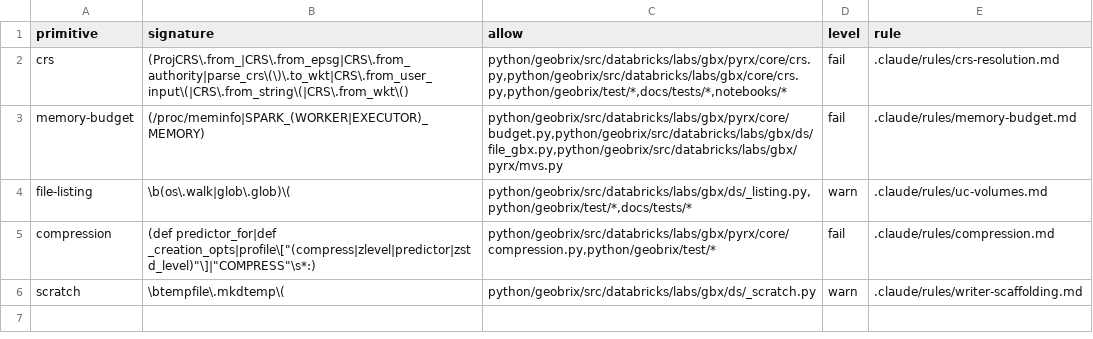
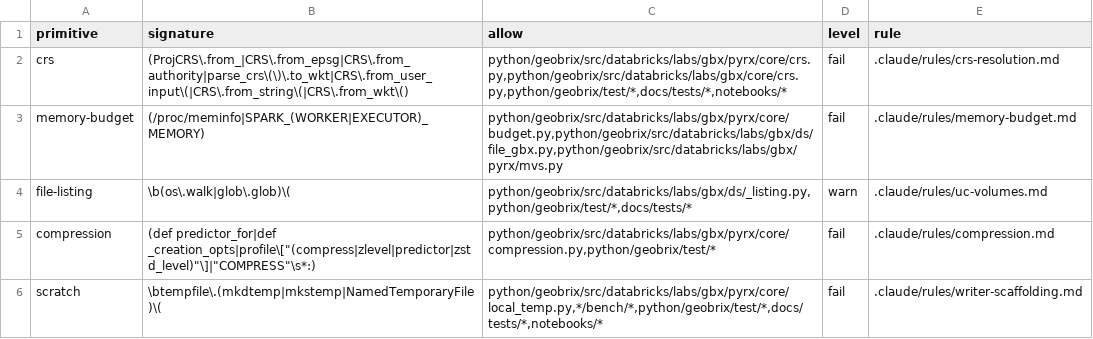
Before and after one commit to databrickslabs/geobrix, a TSV file: docs/scripts/centralized-primitives.tsv, drawn as a sheet.

Commit message:
chore(governance): flip scratch gate to FAIL for local-temp creates
The product src/ sweep routes every local-disk temp create through the canonical
pyrx/core/local_temp helper, so the scratch gate can now enforce it. Widen the
regex from mkdtemp-only to mkdtemp|mkstemp|NamedTemporaryFile, scope FAIL to
product src/ via allow globs (the canonical module; bench/tests/notebooks exempt),
and flip warn->fail. gettempdir and TemporaryDirectory stay out of the regex
(legit base lookup / sanctioned self-cleaning form). Rewrite the writer-scaffolding
rule section to the new contract.

Co-authored-by: Isaac <no-reply@databricks.com>

```diff
--- a/docs/scripts/centralized-primitives.tsv
+++ b/docs/scripts/centralized-primitives.tsv
@@ -5,2 +5,2 @@ file-listing	\b(os\.walk|glob\.glob)\(	python/geobrix/src/databricks/labs/gbx/ds
 compression	(def predictor_for|def _creation_opts|profile\["(compress|zlevel|predictor|zstd_level)"\]|"COMPRESS"\s*:)	python/geobrix/src/databricks/labs/gbx/pyrx/core/compression.py,python/geobrix/test/*	fail	.claude/rules/compression.md
-scratch	\btempfile\.mkdtemp\(	python/geobrix/src/databricks/labs/gbx/ds/_scratch.py	warn	.claude/rules/writer-scaffolding.md
+scratch	\btempfile\.(mkdtemp|mkstemp|NamedTemporaryFile)\(	python/geobrix/src/databricks/labs/gbx/pyrx/core/local_temp.py,*/bench/*,python/geobrix/test/*,docs/tests/*,notebooks/*	fail	.claude/rules/writer-scaffolding.md
```
Also changed, not shown: 1 other file.
